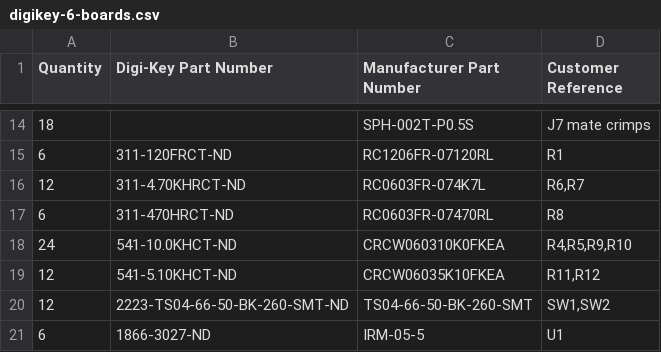
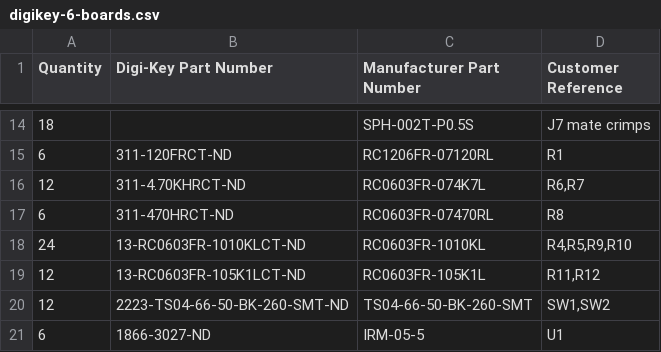
Before and after one commit to jrowe88/ecoport-bridge, a CSV file: hardware/rev-a/digikey-6-boards.csv, drawn as a sheet; only a part is shown, gaps mark what is left out.

```diff
--- a/hardware/rev-a/digikey-6-boards.csv
+++ b/hardware/rev-a/digikey-6-boards.csv
@@ -17,4 +17,4 @@ Quantity,Digi-Key Part Number,Manufacturer Part Number,Customer Reference
 6,311-470HRCT-ND,RC0603FR-07470RL,R8
-24,541-10.0KHCT-ND,CRCW060310K0FKEA,"R4,R5,R9,R10"
-12,541-5.10KHCT-ND,CRCW06035K10FKEA,"R11,R12"
+24,13-RC0603FR-1010KLCT-ND,RC0603FR-1010KL,"R4,R5,R9,R10"
+12,13-RC0603FR-105K1LCT-ND,RC0603FR-105K1L,"R11,R12"
 12,2223-TS04-66-50-BK-260-SMT-ND,TS04-66-50-BK-260-SMT,"SW1,SW2"
```
Also changed, not shown: hardware/rev-a/bom.csv, 25 other files.
